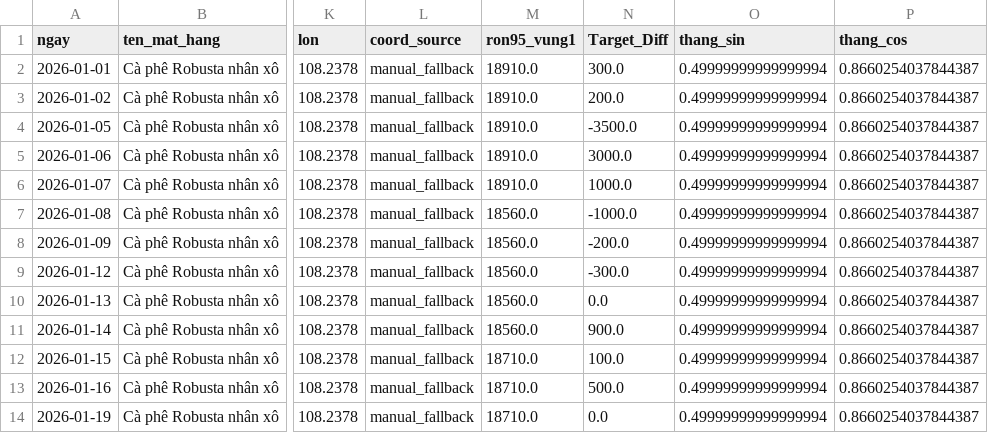
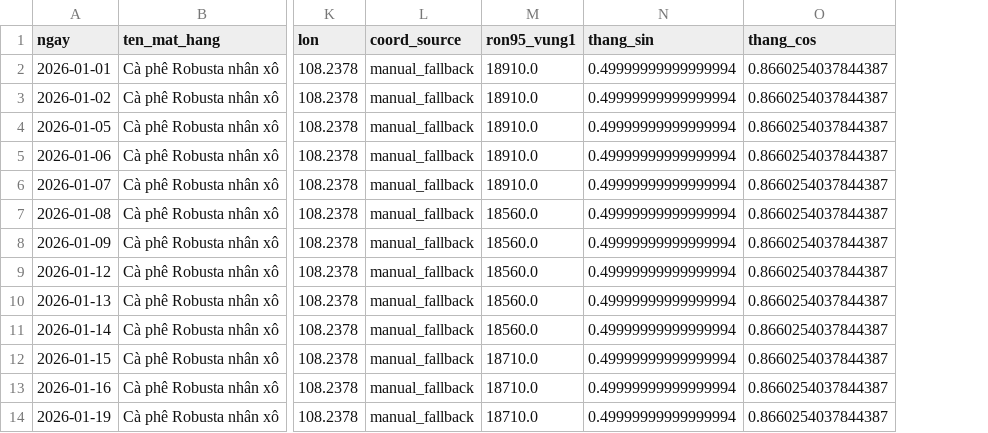
Before and after one commit to Kienxs/CoffeeForecast, a CSV file: data/3_processed/processed_dak_lak_test.csv, drawn as a sheet; only a part is shown, gaps mark what is left out; the diff names each change by its address in the sheet, - before the commit and + after, or states it on an @@ line.

```diff
--- a/data/3_processed/processed_dak_lak_test.csv
+++ b/data/3_processed/processed_dak_lak_test.csv
-column N (Target_Diff), rows 2-14: 300.0 | 200.0 | -3500.0 | 3000.0 | 1000.0 | -1000.0 | -200.0 | -300.0 | 0.0 | 900.0 | 100.0 | 500.0 | 0.0
```
Also changed, not shown: data/3_processed/processed_dak_lak_val.csv, 11 other files.
